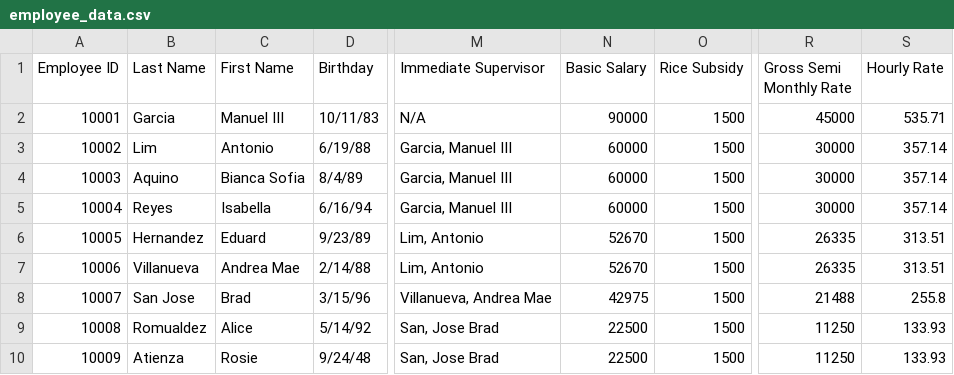
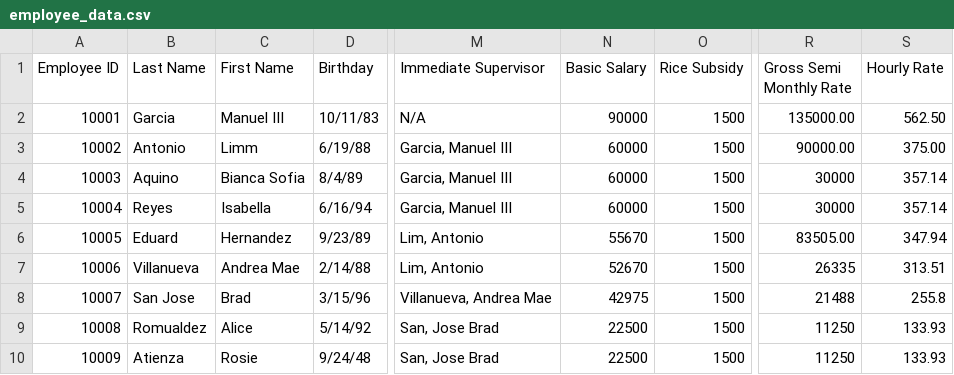
Before and after one commit to meggcleofe/MotorPH-Employee-App, a CSV file: MotorPHEmployeeApp/src/employee_data.csv, drawn as a sheet; only a part is shown, gaps mark what is left out; the diff names each change by its address in the sheet, - before the commit and + after, or states it on an @@ line.

```diff
--- a/MotorPHEmployeeApp/src/employee_data.csv
+++ b/MotorPHEmployeeApp/src/employee_data.csv
-R2 (Gross Semi Monthly Rate): 45000
+R2 (Gross Semi Monthly Rate): 135000.00
-S2 (Hourly Rate): 535.71
+S2 (Hourly Rate): 562.50
-B3 (Last Name): Lim
+B3 (Last Name): Antonio
-C3 (First Name): Antonio
+C3 (First Name): Limm
-R3 (Gross Semi Monthly Rate): 30000
+R3 (Gross Semi Monthly Rate): 90000.00
-S3 (Hourly Rate): 357.14
+S3 (Hourly Rate): 375.00
-B6 (Last Name): Hernandez
+B6 (Last Name): Eduard
-C6 (First Name): Eduard
+C6 (First Name): Hernandez
-N6 (Basic Salary): 52670
+N6 (Basic Salary): 55670
-R6 (Gross Semi Monthly Rate): 26335
+R6 (Gross Semi Monthly Rate): 83505.00
-S6 (Hourly Rate): 313.51
+S6 (Hourly Rate): 347.94
```
Also changed, not shown: 1 other file.
